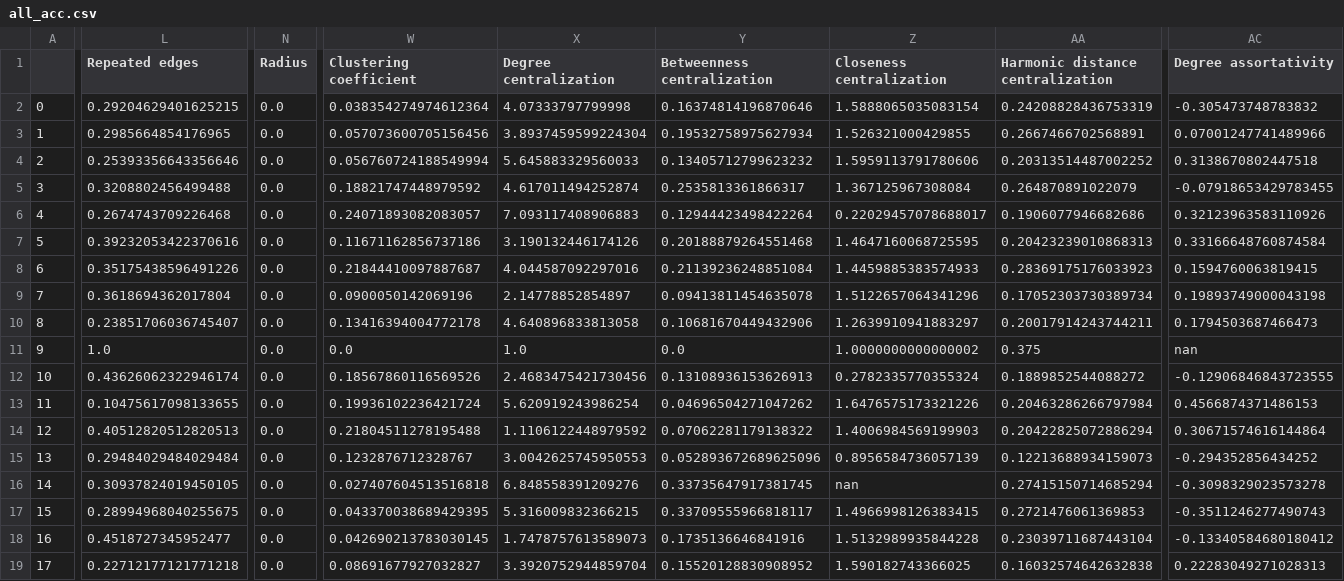
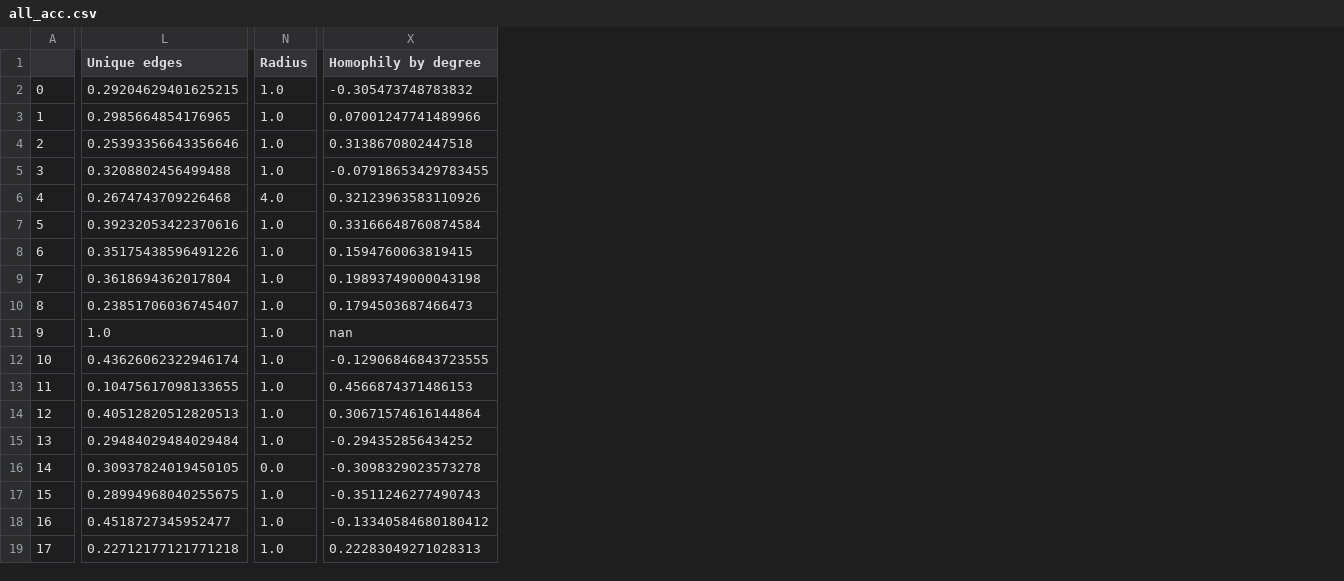
Before and after one commit to tbuglc/network_pipeline, a CSV file: all_acc.csv, drawn as a sheet; only a part is shown, gaps mark what is left out; removed rows and columns are numbered as before the commit, all else as after; the diff covers the shown part only; the diff names each change by its address in the sheet, - before the commit and + after, or states it on an @@ line.

```diff
--- a/all_acc.csv
+++ b/all_acc.csv
-column W (Clustering coefficient), rows 2-19: 0.038354274974612364 | 0.057073600705156456 | 0.056760724188549994 | 0.18821747448979592 | 0.24071893082083057 | 0.11671162856737186 | 0.21844410097887687 | 0.0900050142069196 | 0.13416394004772178 | 0.0 | 0.18567860116569526 | 0.19936102236421724 | 0.21804511278195488 | 0.1232876712328767 | 0.027407604513516818 | 0.043370038689429395 | 0.042690213783030145 | 0.08691677927032827
-column X (Degree centralization), rows 2-19: 4.07333797799998 | 3.8937459599224304 | 5.645883329560033 | 4.617011494252874 | 7.093117408906883 | 3.190132446174126 | 4.044587092297016 | 2.14778852854897 | 4.640896833813058 | 1.0 | 2.4683475421730456 | 5.620919243986254 | 1.1106122448979592 | 3.0042625745950553 | 6.848558391209276 | 5.316009832366215 | 1.7478757613589073 | 3.3920752944859704
-column Y (Betweenness centralization), rows 2-19: 0.16374814196870646 | 0.19532758975627934 | 0.13405712799623232 | 0.2535813361866317 | 0.12944423498422264 | 0.20188879264551468 | 0.21139236248851084 | 0.09413811454635078 | 0.10681670449432906 | 0.0 | 0.13108936153626913 | 0.04696504271047262 | 0.07062281179138322 | 0.052893672689625096 | 0.33735647917381745 | 0.33709555966818117 | 0.1735136646841916 | 0.15520128830908952
-column Z (Closeness centralization), rows 2-19: 1.5888065035083154 | 1.526321000429855 | 1.5959113791780606 | 1.367125967308084 | 0.22029457078688017 | 1.4647160068725595 | 1.4459885383574933 | 1.5122657064341296 | 1.2639910941883297 | 1.0000000000000002 | 0.2782335770355324 | 1.6476575173321226 | 1.4006984569199903 | 0.8956584736057139 | nan | 1.4966998126383415 | 1.5132989935844228 | 1.590182743366025
-column AA (Harmonic distance centralization), rows 2-19: 0.24208828436753319 | 0.2667466702568891 | 0.20313514487002252 | 0.264870891022079 | 0.1906077946682686 | 0.20423239010868313 | 0.28369175176033923 | 0.17052303730389734 | 0.20017914243744211 | 0.375 | 0.1889852544088272 | 0.20463286266797984 | 0.20422825072886294 | 0.12213688934159073 | 0.27415150714685294 | 0.2721476061369853 | 0.23039711687443104 | 0.16032574642632838
-L1: Repeated edges
+L1: Unique edges
-X1: Degree assortativity
+X1: Homophily by degree
-N2:N5 (Radius): 0.0
+N2:N5 (Radius): 1.0
-N6 (Radius): 0.0
+N6 (Radius): 4.0
-N7:N15 (Radius): 0.0
+N7:N15 (Radius): 1.0
-N17:N19 (Radius): 0.0
+N17:N19 (Radius): 1.0
```
Also changed, not shown: 1 edited cell elsewhere in this file, 2 other files.
